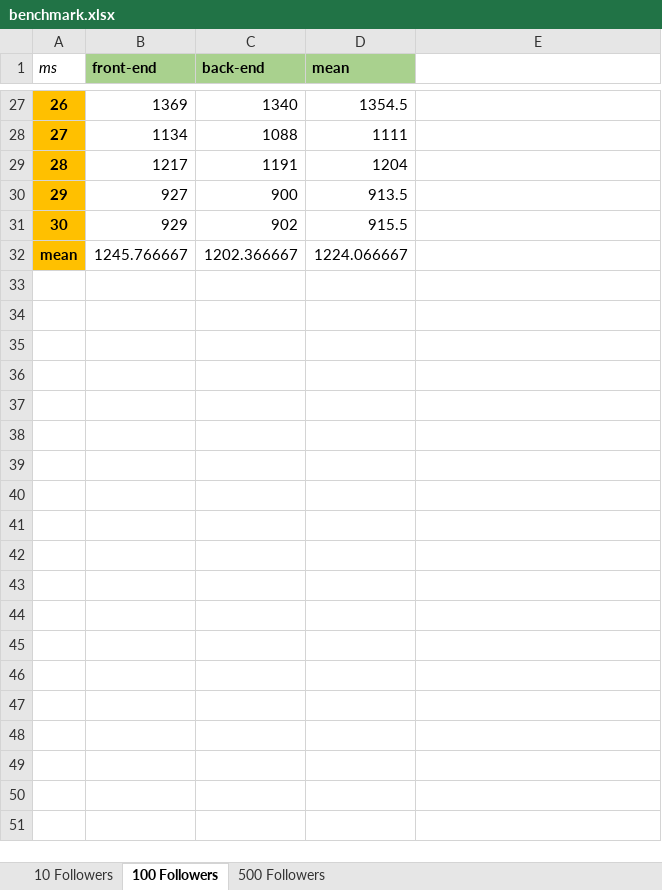
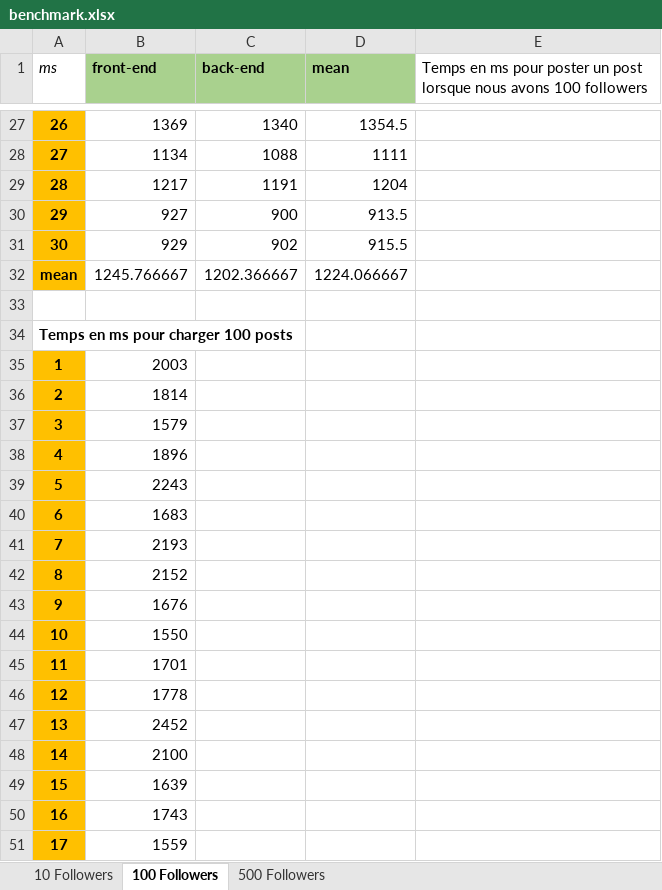
Before and after one commit to faceslog/TinyGram, an Excel workbook: assets/benchmark.xlsx, sheet 100 Followers, drawn as a sheet; only a part is shown, gaps mark what is left out; values as stored, in another font and other column widths than the file's, no borders; the diff covers the shown part only; the diff names each change by its address in the sheet, - before the commit and + after, or states it on an @@ line.

```diff
--- a/assets/benchmark.xlsx (sheet 100 Followers)
+++ b/assets/benchmark.xlsx (sheet 100 Followers)
-E1: (empty)
+E1: Temps en ms pour poster un post lorsque nous avons 100 followers
+row 33: (empty)
+row 34: Temps en ms pour charger 100 posts
+row 35: 1 | 2003
+row 36: 2 | 1814
+row 37: 3 | 1579
+row 38: 4 | 1896
+row 39: 5 | 2243
+row 40: 6 | 1683
+row 41: 7 | 2193
+row 42: 8 | 2152
+row 43: 9 | 1676
+row 44: 10 | 1550
+row 45: 11 | 1701
+row 46: 12 | 1778
+row 47: 13 | 2452
+row 48: 14 | 2100
+row 49: 15 | 1639
+row 50: 16 | 1743
+row 51: 17 | 1559
```
Also changed, not shown: 14 added rows elsewhere in this sheet, sheet 500 Followers, sheet 10 Followers, 1 other file.
